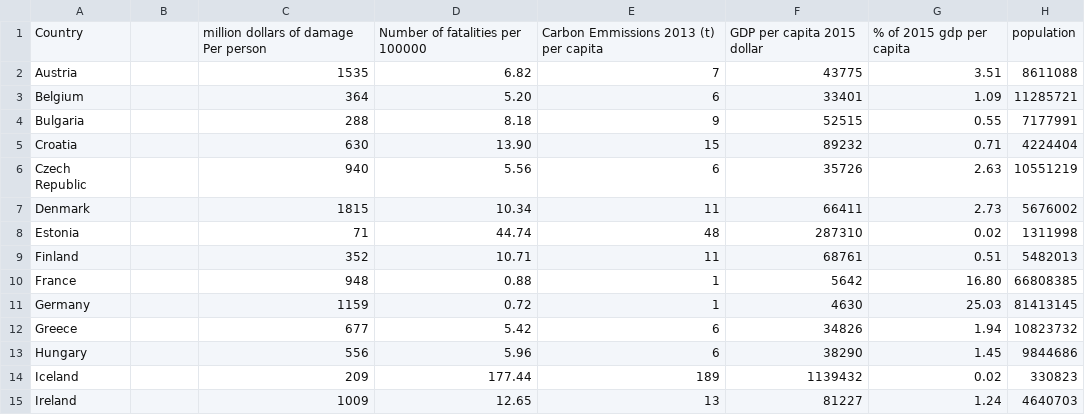
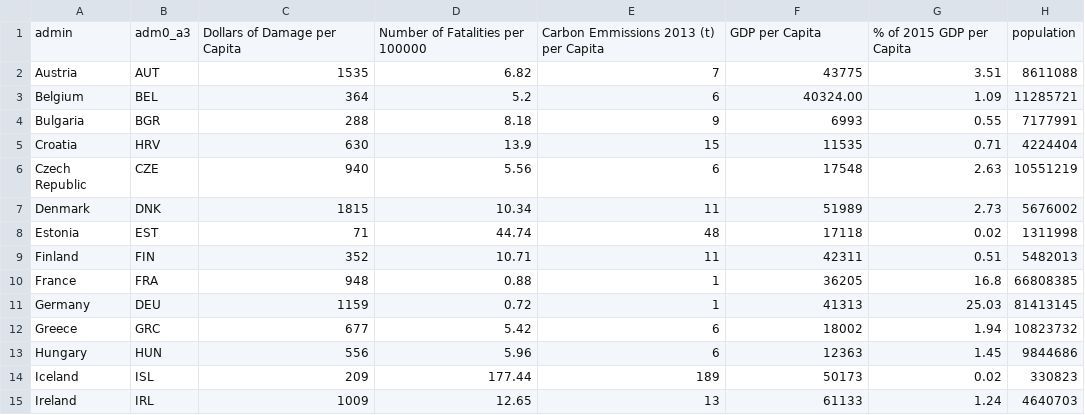
Before and after one commit to peter-nielsen/d3-coordinated-viz, a CSV file: data/lab-2.csv, drawn as a sheet; only a part is shown; the diff covers the shown part only.

```diff
--- a/data/lab-2.csv
+++ b/data/lab-2.csv
@@ -1,15 +1,15 @@
-Country,,million dollars of damage Per person,Number of fatalities per 100000,Carbon Emmissions 2013 (t) per capita,GDP per capita 2015 dollar,% of 2015 gdp per capita,population
-Austria,,1535,6.82,7,"43775",3.51,8611088
-Belgium,,364,5.20,6,"33401",1.09,11285721
-Bulgaria,,288,8.18,9,"52515",0.55,7177991
-Croatia,,630,13.90,15,"89232",0.71,4224404
-Czech Republic,,940,5.56,6,"35726",2.63,10551219
-Denmark,,1815,10.34,11,"66411",2.73,5676002
-Estonia,,71,44.74,48,"287310",0.02,1311998
-Finland,,352,10.71,11,"68761",0.51,5482013
-France,,948,0.88,1,"5642",16.80,66808385
-Germany,,1159,0.72,1,"4630",25.03,81413145
-Greece,,677,5.42,6,"34826",1.94,10823732
-Hungary,,556,5.96,6,"38290",1.45,9844686
-Iceland,,209,177.44,189,"1139432",0.02,330823
-Ireland,,1009,12.65,13,"81227",1.24,4640703
+admin,adm0_a3,Dollars of Damage per Capita,Number of Fatalities per 100000,Carbon Emmissions 2013 (t) per Capita,GDP per Capita,% of 2015 GDP per Capita,population
+Austria,AUT,1535,6.82,7,43775,3.51,8611088
+Belgium,BEL,364,5.2,6,40324.00,1.09,11285721
+Bulgaria,BGR,288,8.18,9,6993,0.55,7177991
+Croatia,HRV,630,13.9,15,11535,0.71,4224404
+Czech Republic,CZE,940,5.56,6,17548,2.63,10551219
+Denmark,DNK,1815,10.34,11,51989,2.73,5676002
+Estonia,EST,71,44.74,48,17118,0.02,1311998
+Finland,FIN,352,10.71,11,42311,0.51,5482013
+France,FRA,948,0.88,1,36205,16.8,66808385
+Germany,DEU,1159,0.72,1,41313,25.03,81413145
+Greece,GRC,677,5.42,6,18002,1.94,10823732
+Hungary,HUN,556,5.96,6,12363,1.45,9844686
+Iceland,ISL,209,177.44,189,50173,0.02,330823
+Ireland,IRL,1009,12.65,13,61133,1.24,4640703
```
Also changed, not shown: 2 removed rows and 33 edited cells elsewhere in this file, 3 other files.
